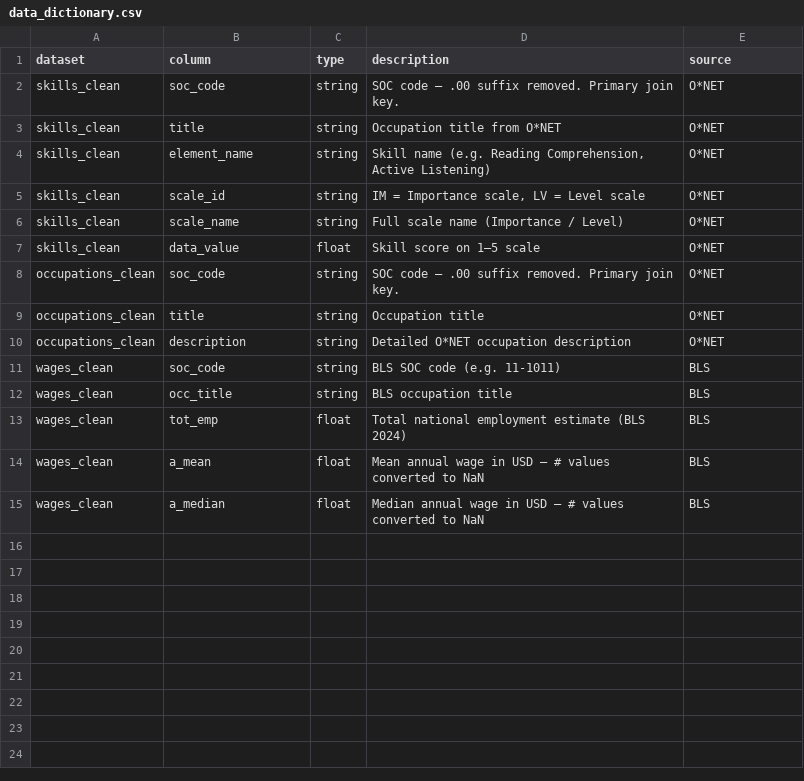
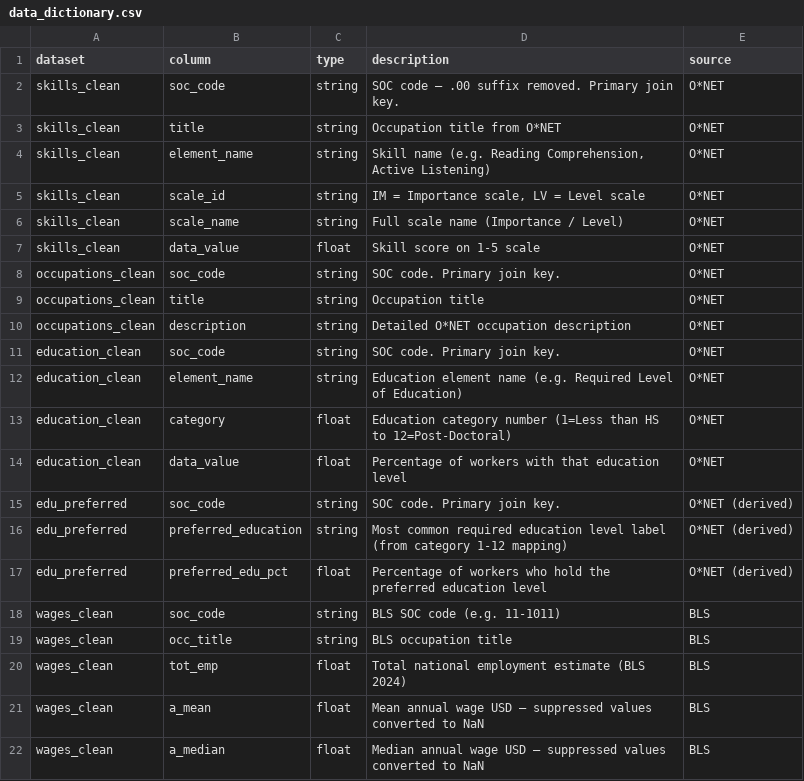
Before and after one commit to karan-cheemalapati/Career-Skill-Demand-Platform, a CSV file: data/cleaned_data/data_dictionary.csv, drawn as a sheet.

Commit message:
Add cleaned datasets — Data Preparation & Ingestion

```diff
--- a/data/cleaned_data/data_dictionary.csv
+++ b/data/cleaned_data/data_dictionary.csv
@@ -6,6 +6,13 @@ skills_clean,scale_id,string,"IM = Importance scale, LV = Level scale",O*NET
 skills_clean,scale_name,string,Full scale name (Importance / Level),O*NET
-skills_clean,data_value,float,Skill score on 1–5 scale,O*NET
-occupations_clean,soc_code,string,SOC code — .00 suffix removed. Primary join key.,O*NET
+skills_clean,data_value,float,Skill score on 1-5 scale,O*NET
+occupations_clean,soc_code,string,SOC code. Primary join key.,O*NET
 occupations_clean,title,string,Occupation title,O*NET
 occupations_clean,description,string,Detailed O*NET occupation description,O*NET
+education_clean,soc_code,string,SOC code. Primary join key.,O*NET
+education_clean,element_name,string,Education element name (e.g. Required Level of Education),O*NET
+education_clean,category,float,Education category number (1=Less than HS to 12=Post-Doctoral),O*NET
+education_clean,data_value,float,Percentage of workers with that education level,O*NET
+edu_preferred,soc_code,string,SOC code. Primary join key.,O*NET (derived)
+edu_preferred,preferred_education,string,Most common required education level label (from category 1-12 mapping),O*NET (derived)
+edu_preferred,preferred_edu_pct,float,Percentage of workers who hold the preferred education level,O*NET (derived)
 wages_clean,soc_code,string,BLS SOC code (e.g. 11-1011),BLS
@@ -13,3 +20,3 @@ wages_clean,occ_title,string,BLS occupation title,BLS
 wages_clean,tot_emp,float,Total national employment estimate (BLS 2024),BLS
-wages_clean,a_mean,float,Mean annual wage in USD — # values converted to NaN,BLS
-wages_clean,a_median,float,Median annual wage in USD — # values converted to NaN,BLS
+wages_clean,a_mean,float,Mean annual wage USD — suppressed values converted to NaN,BLS
+wages_clean,a_median,float,Median annual wage USD — suppressed values converted to NaN,BLS
```
Also changed, not shown: 3 other files.
